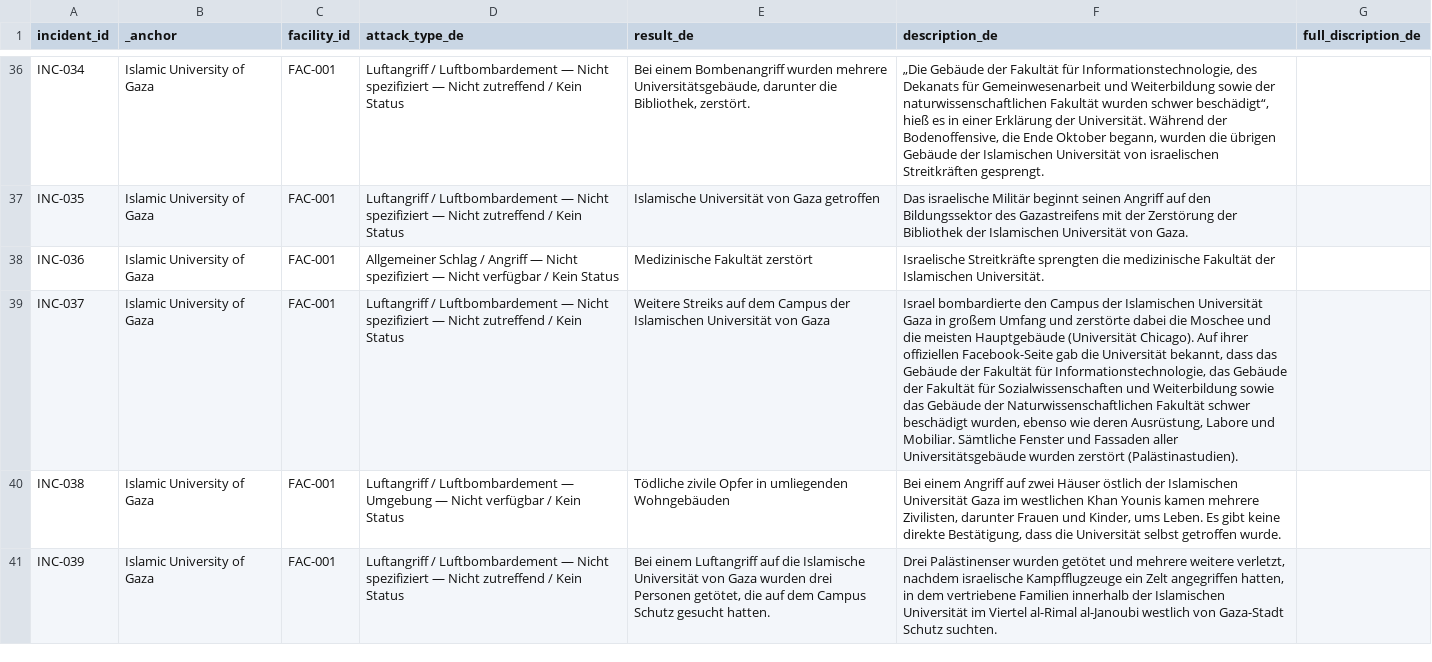
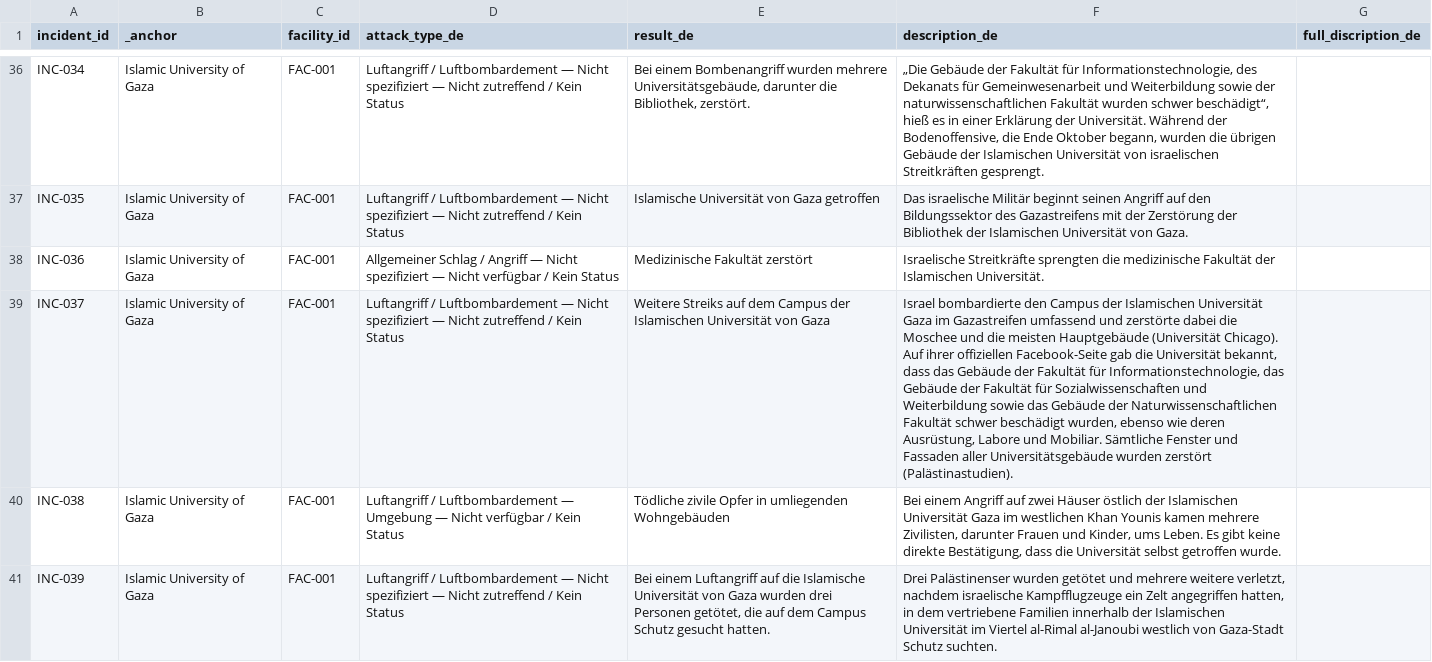
Before and after one commit to PalGenoPedia/PalGenoPedia, a CSV file: Pages/War_Crimes_Stats/stat-universities-attacked/University_incidents_de.csv, drawn as a sheet; only a part is shown, gaps mark what is left out; the diff covers the shown part only; the diff names each change by its address in the sheet, - before the commit and + after, or states it on an @@ line.

Commit message:
auto: update University_incidents_de.csv [2026-10-26T11:21:35.546Z]

```diff
--- a/Pages/War_Crimes_Stats/stat-universities-attacked/University_incidents_de.csv
+++ b/Pages/War_Crimes_Stats/stat-universities-attacked/University_incidents_de.csv
-F39 (description_de): …Universität Gaza in großem Umfang und zerstörte…
+F39 (description_de): …Universität Gaza im Gazastreifen umfassend und zerstörte…
```
Also changed, not shown: 3 edited cells elsewhere in this file.
